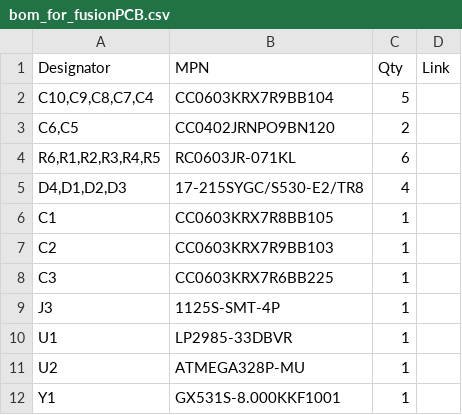
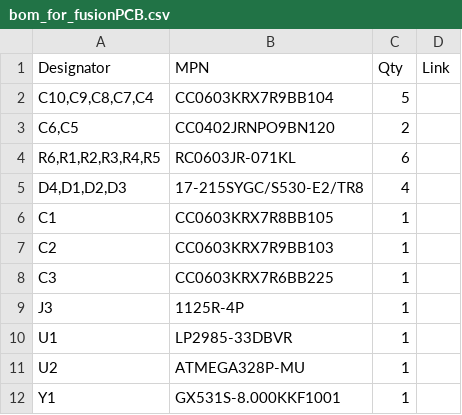
Before and after one commit to asukiaaa/WiredControllerPcb, a CSV file: docs/bom_for_fusionPCB.csv, drawn as a sheet.

Commit message:
Update connector on bom

```diff
--- a/docs/bom_for_fusionPCB.csv
+++ b/docs/bom_for_fusionPCB.csv
@@ -8,3 +8,3 @@ C2,CC0603KRX7R9BB103,1,
 C3,CC0603KRX7R6BB225,1,
-J3,1125S-SMT-4P,1,
+J3,1125R-4P,1,
 U1,LP2985-33DBVR,1,
```
